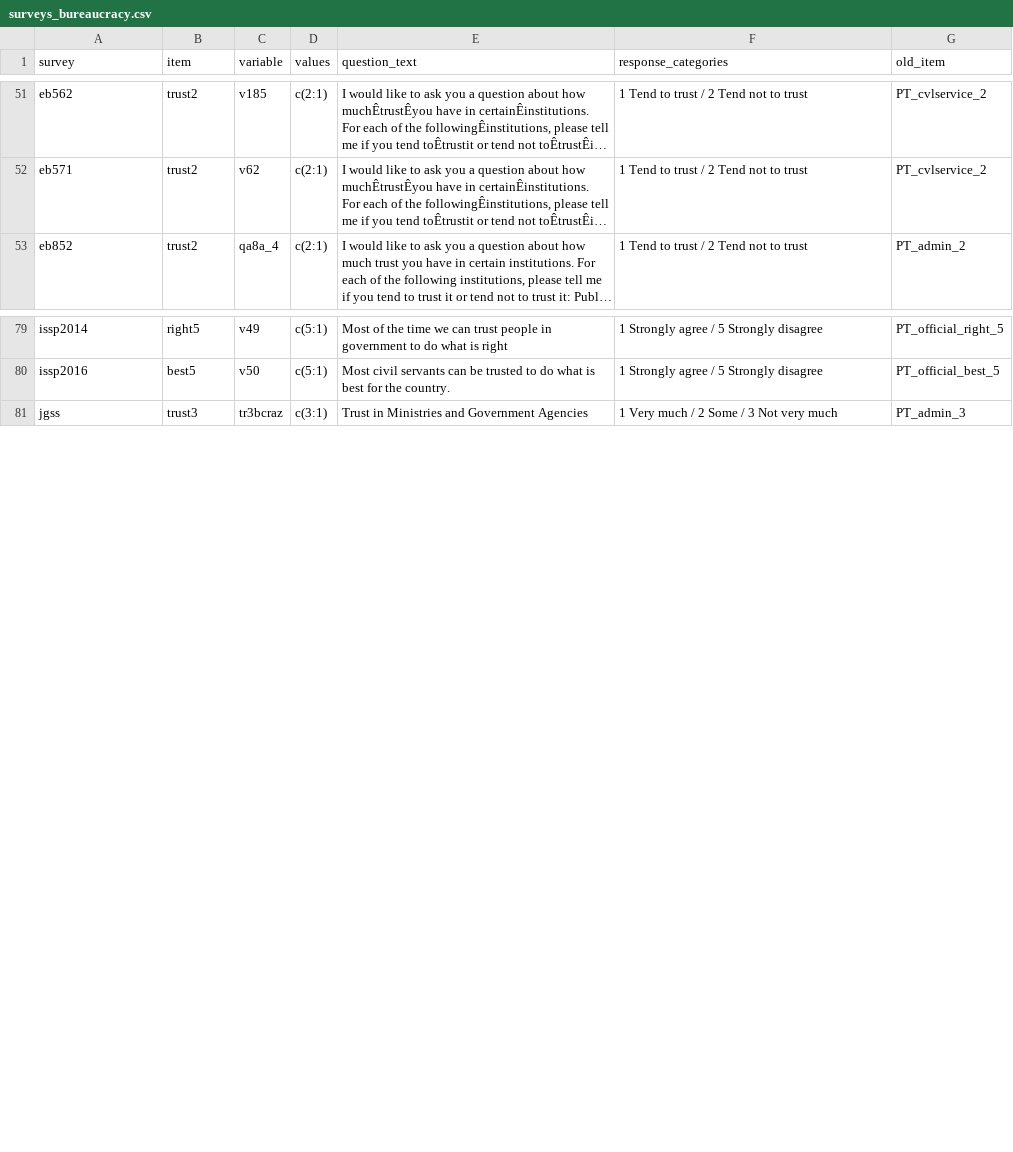
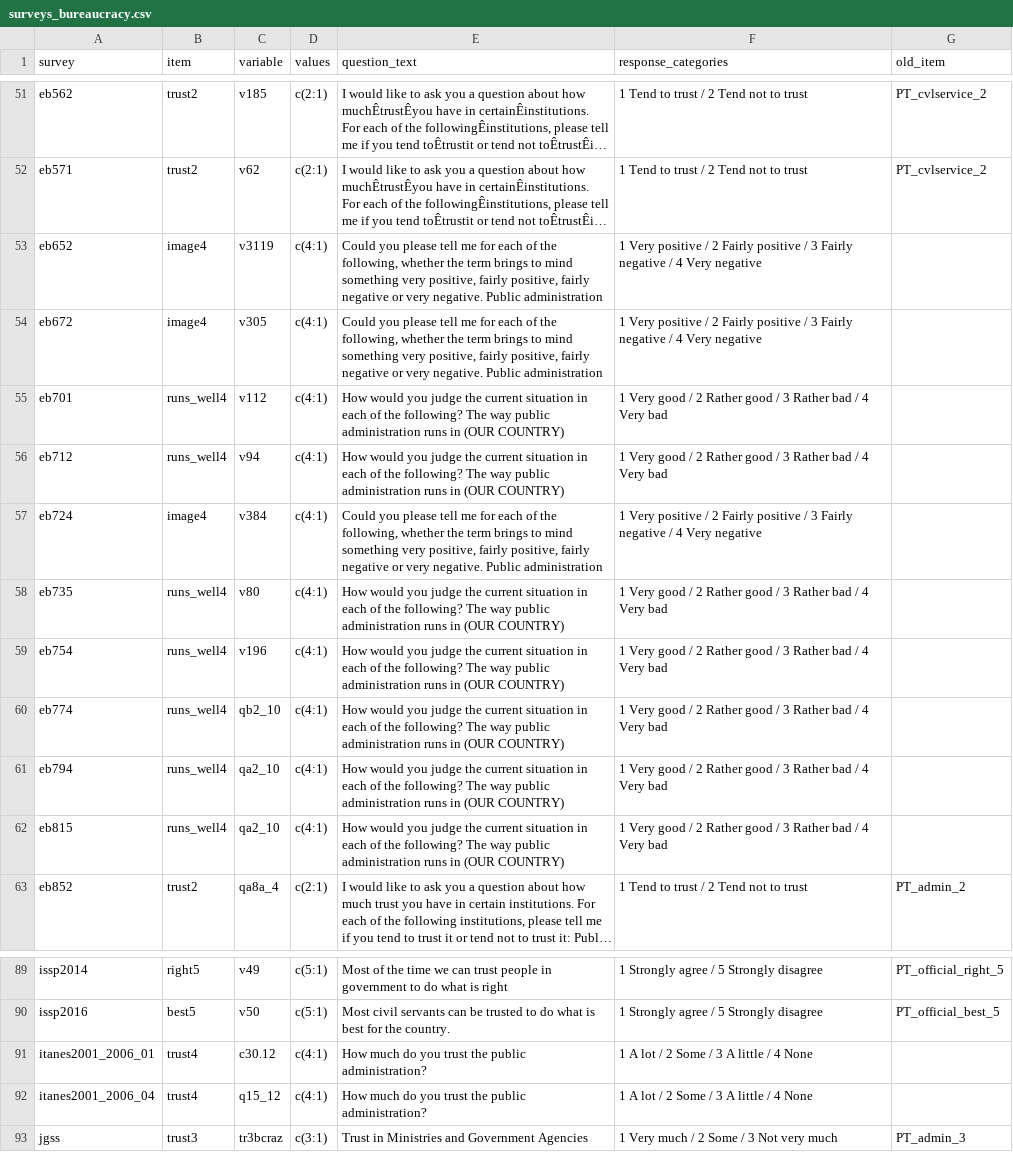
Before and after one commit to fsolt/dcpo_trust_bureaucracy, a CSV file: data-raw/surveys_bureaucracy.csv, drawn as a sheet; only a part is shown, gaps mark what is left out; long unchanged cells end in …; the diff names each change by its address in the sheet, - before the commit and + after, or states it on an @@ line.

Commit message:
add eb image series; add itanes

```diff
--- a/data-raw/surveys_bureaucracy.csv
+++ b/data-raw/surveys_bureaucracy.csv
+row 53: eb652 | image4 | v3119 | c(4:1) | Could you please tell me for each of the following, whether the term brings to mind something very positive, fairly positive, fairly negative or very negative. Public administration | 1 Very positive / 2 Fairly positive / 3 Fairly negative / 4 Very negative
+row 54: eb672 | image4 | v305 | c(4:1) | Could you please tell me for each of the following, whether the term brings to mind something very positive, fairly positive, fairly negative or very negative. Public administration | 1 Very positive / 2 Fairly positive / 3 Fairly negative / 4 Very negative
+row 55: eb701 | runs_well4 | v112 | c(4:1) | How would you judge the current situation in each of the following? The way public administration runs in (OUR COUNTRY) | 1 Very good / 2 Rather good / 3 Rather bad / 4 Very bad
+row 56: eb712 | runs_well4 | v94 | c(4:1) | How would you judge the current situation in each of the following? The way public administration runs in (OUR COUNTRY) | 1 Very good / 2 Rather good / 3 Rather bad / 4 Very bad
+row 57: eb724 | image4 | v384 | c(4:1) | Could you please tell me for each of the following, whether the term brings to mind something very positive, fairly positive, fairly negative or very negative. Public administration | 1 Very positive / 2 Fairly positive / 3 Fairly negative / 4 Very negative
+row 58: eb735 | runs_well4 | v80 | c(4:1) | How would you judge the current situation in each of the following? The way public administration runs in (OUR COUNTRY) | 1 Very good / 2 Rather good / 3 Rather bad / 4 Very bad
+row 59: eb754 | runs_well4 | v196 | c(4:1) | How would you judge the current situation in each of the following? The way public administration runs in (OUR COUNTRY) | 1 Very good / 2 Rather good / 3 Rather bad / 4 Very bad
+row 60: eb774 | runs_well4 | qb2_10 | c(4:1) | How would you judge the current situation in each of the following? The way public administration runs in (OUR COUNTRY) | 1 Very good / 2 Rather good / 3 Rather bad / 4 Very bad
+row 61: eb794 | runs_well4 | qa2_10 | c(4:1) | How would you judge the current situation in each of the following? The way public administration runs in (OUR COUNTRY) | 1 Very good / 2 Rather good / 3 Rather bad / 4 Very bad
+row 62: eb815 | runs_well4 | qa2_10 | c(4:1) | How would you judge the current situation in each of the following? The way public administration runs in (OUR COUNTRY) | 1 Very good / 2 Rather good / 3 Rather bad / 4 Very bad
+row 91: itanes2001_2006_01 | trust4 | c30.12 | c(4:1) | How much do you trust the public administration? | 1 A lot / 2 Some / 3 A little / 4 None
+row 92: itanes2001_2006_04 | trust4 | q15_12 | c(4:1) | How much do you trust the public administration? | 1 A lot / 2 Some / 3 A little / 4 None
```
